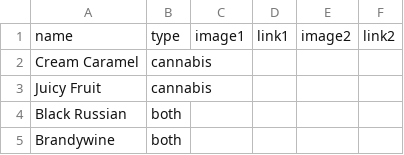
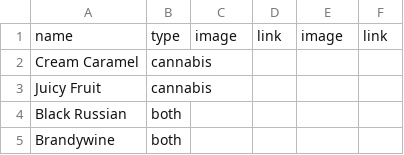
Before and after one commit to aripollak/tomato-or-cannabis, a CSV file: src/items.csv, drawn as a sheet; only a part is shown.

Commit message:
🚁🌹 Checkpoint ./src/pages/home.jsx:583009/516 ./src/items.csv:583009/4 ./.glitch-assets:583009/427

```diff
--- a/src/items.csv
+++ b/src/items.csv
@@ -1,2 +1,2 @@
-name,type,image1,link1,image2,link2
+name,type,image,link,image,link
 Cream Caramel,cannabis,,,,
```
Also changed, not shown: 2 other files.
